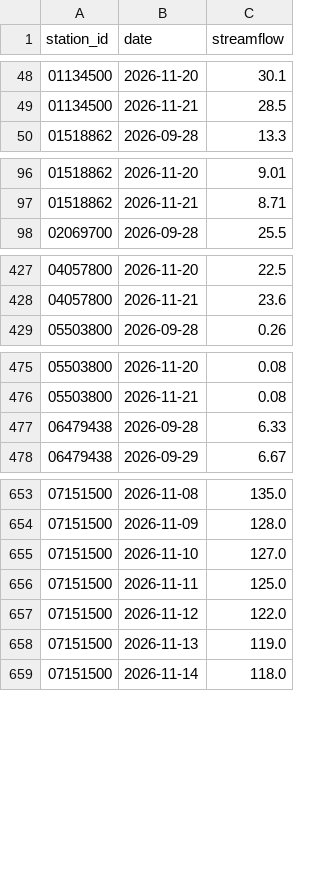
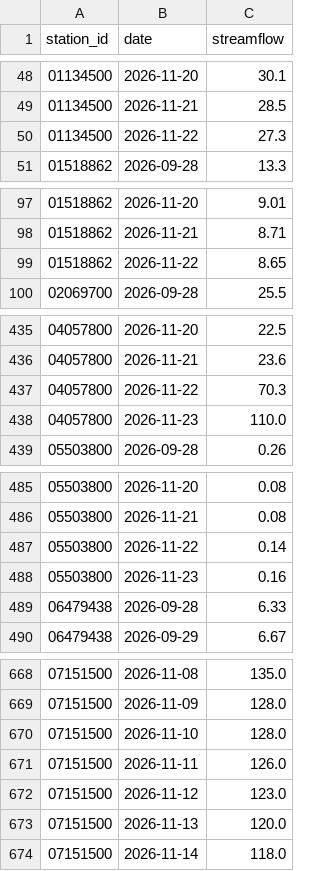
Before and after one commit to Jaugjaug/Portfolio3-hydro-risk-dashboard, a CSV file: data/observations.csv, drawn as a sheet; only a part is shown, gaps mark what is left out; the diff covers the shown part only.

```diff
--- a/data/observations.csv
+++ b/data/observations.csv
@@ -49,2 +49,3 @@ station_id,date,streamflow
 01134500,2026-11-21,28.5
+01134500,2026-11-22,27.3
 01518862,2026-09-28,13.3
@@ -97,2 +98,3 @@ station_id,date,streamflow
 01518862,2026-11-21,8.71
+01518862,2026-11-22,8.65
 02069700,2026-09-28,25.5
@@ -428,2 +436,4 @@ station_id,date,streamflow
 04057800,2026-11-21,23.6
+04057800,2026-11-22,70.3
+04057800,2026-11-23,110.0
 05503800,2026-09-28,0.26
@@ -476,2 +486,4 @@ station_id,date,streamflow
 05503800,2026-11-21,0.08
+05503800,2026-11-22,0.14
+05503800,2026-11-23,0.16
 06479438,2026-09-28,6.33
@@ -654,6 +669,6 @@ station_id,date,streamflow
 07151500,2026-11-09,128.0
-07151500,2026-11-10,127.0
-07151500,2026-11-11,125.0
-07151500,2026-11-12,122.0
-07151500,2026-11-13,119.0
+07151500,2026-11-10,128.0
+07151500,2026-11-11,126.0
+07151500,2026-11-12,123.0
+07151500,2026-11-13,120.0
 07151500,2026-11-14,118.0
```
Also changed, not shown: 16 added rows elsewhere in this file.
